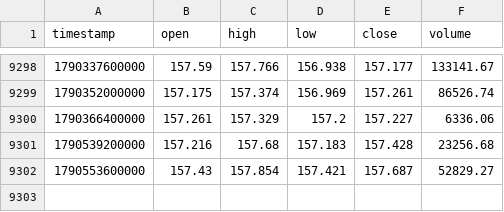
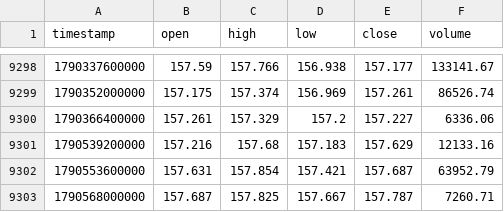
Before and after one commit to rikuudon24-beep/chair-scale, a CSV file: data/market/h4/usdjpy.csv, drawn as a sheet; only a part is shown, gaps mark what is left out.

```diff
--- a/data/market/h4/usdjpy.csv
+++ b/data/market/h4/usdjpy.csv
@@ -9300,3 +9300,4 @@ timestamp,open,high,low,close,volume
 1790366400000,157.261,157.329,157.2,157.227,6336.06
-1790539200000,157.216,157.68,157.183,157.428,23256.68
-1790553600000,157.43,157.854,157.421,157.687,52829.27
+1790539200000,157.216,157.68,157.183,157.629,12133.16
+1790553600000,157.631,157.854,157.421,157.687,63952.79
+1790568000000,157.687,157.825,157.667,157.787,7260.71
```
Also changed, not shown: data/market/h4/audnzd.csv, data/market/h4/audusd.csv, 10 other files.
